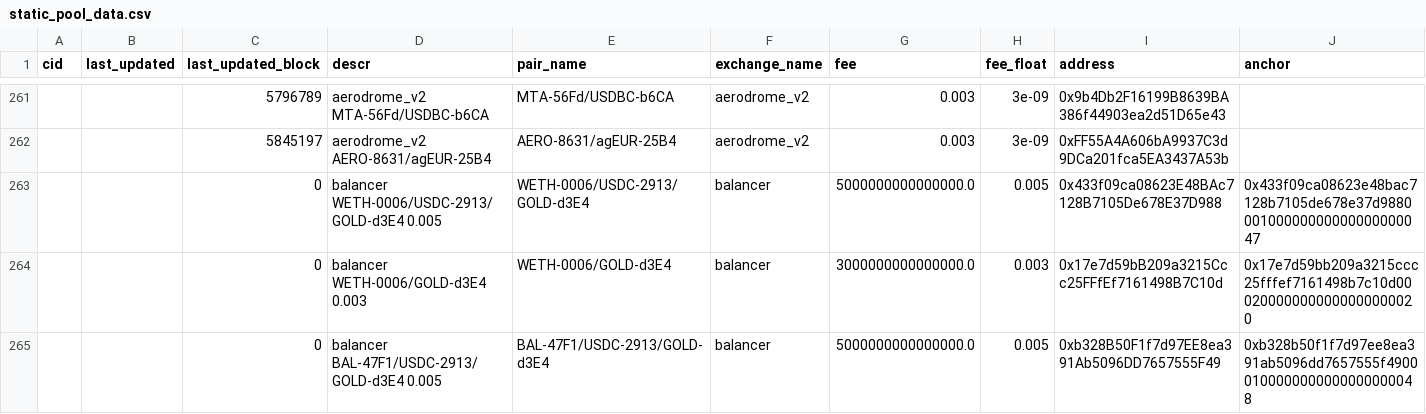
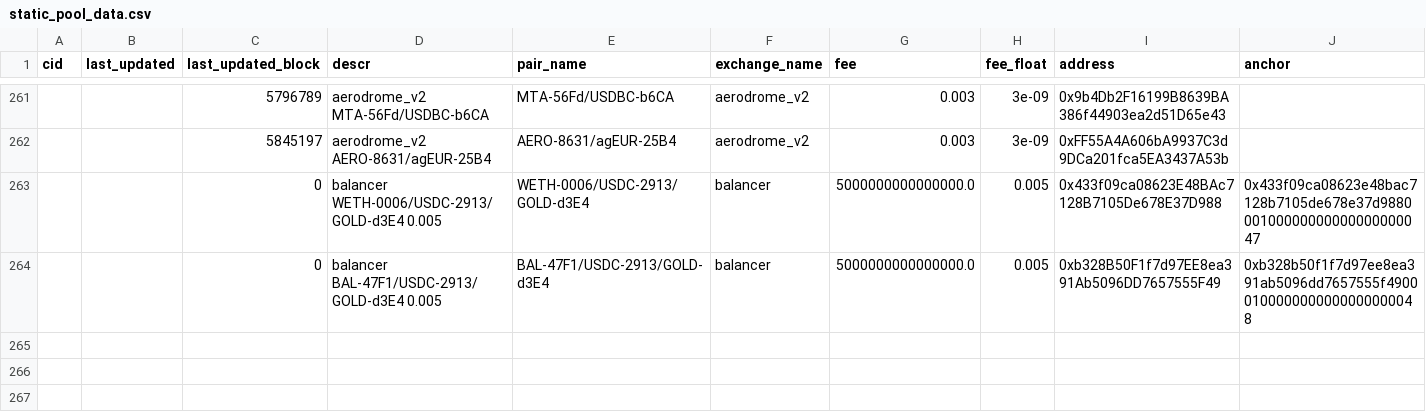
Before and after one commit to bancorprotocol/fastlane-bot, a CSV file: fastlane_bot/data/blockchain_data/coinbase_base/static_pool_data.csv, drawn as a sheet; only a part is shown, gaps mark what is left out; rows hold the shown columns only; the diff names each change by its address in the sheet, - before the commit and + after, or states it on an @@ line.

Commit message:
Skip/remove Balancer pools with a 0.01 token weight

```diff
--- a/fastlane_bot/data/blockchain_data/coinbase_base/static_pool_data.csv
+++ b/fastlane_bot/data/blockchain_data/coinbase_base/static_pool_data.csv
-row 264:  |  | 0 | balancer WETH-0006/GOLD-d3E4 0.003 | WETH-0006/GOLD-d3E4 | balancer | 3000000000000000.0 | 0.003 | 0x17e7d59bB209a3215Ccc25FFfEf7161498B7C10d | 0x17e7d59bb209a3215ccc25fffef7161498b7c10d000200000000000000000020
```
Also changed, not shown: 1 other file.
